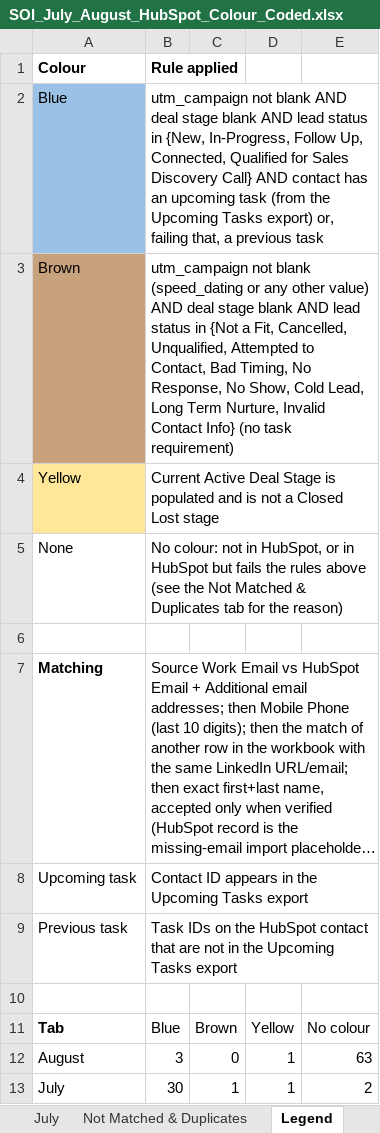
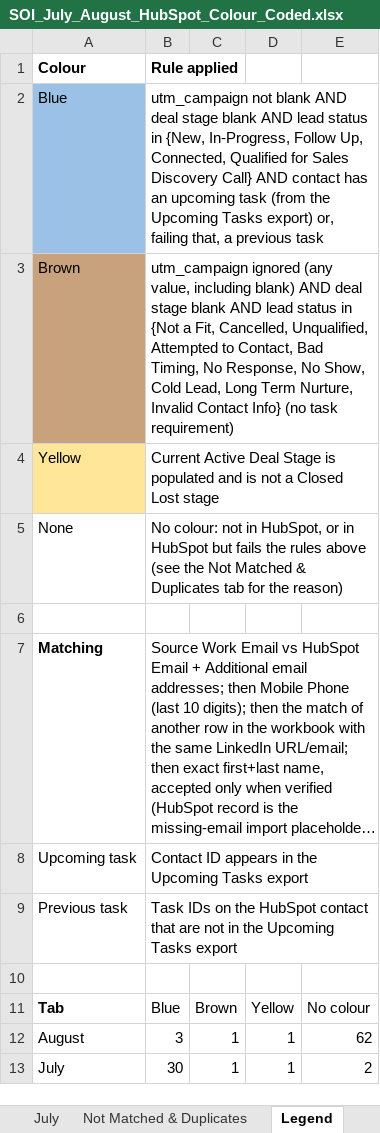
Before and after one commit to SumitGetLevrg/Hubspot, an Excel workbook: SOI_July_August_HubSpot_Colour_Coded.xlsx, sheet Legend, drawn as a sheet; long unchanged cells end in …; values as stored, in another font and other column widths than the file's, no borders; the diff names each change by its address in the sheet, - before the commit and + after, or states it on an @@ line.

```diff
--- a/SOI_July_August_HubSpot_Colour_Coded.xlsx (sheet Legend)
+++ b/SOI_July_August_HubSpot_Colour_Coded.xlsx (sheet Legend)
-B3 (Rule applied): utm_campaign not blank (speed_dating or any other value) AND deal…
+B3 (Rule applied): utm_campaign ignored (any value, including blank) AND deal…
-C12: 0
+C12: 1
-E12: 63
+E12: 62
```
Also changed, not shown: sheet August, sheet Not Matched & Duplicates, 3 other files.
